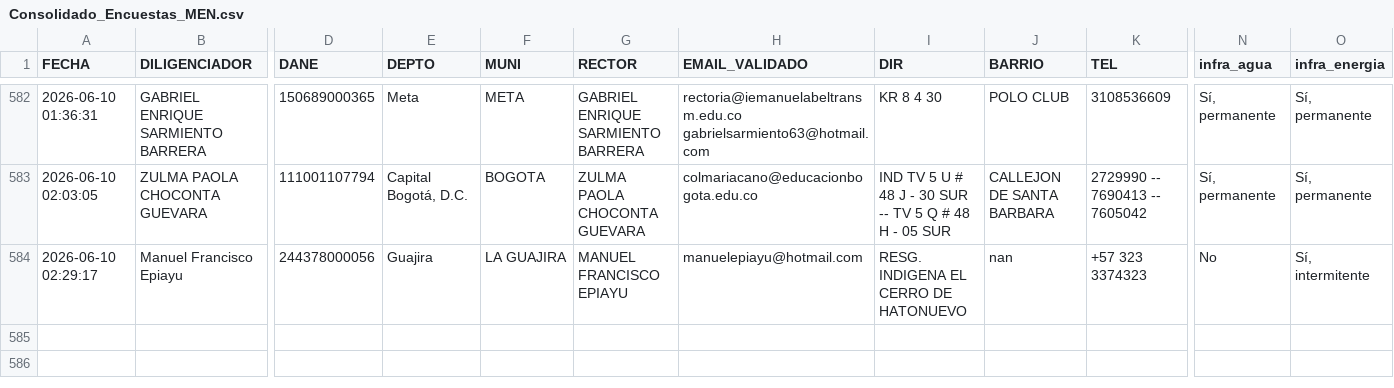
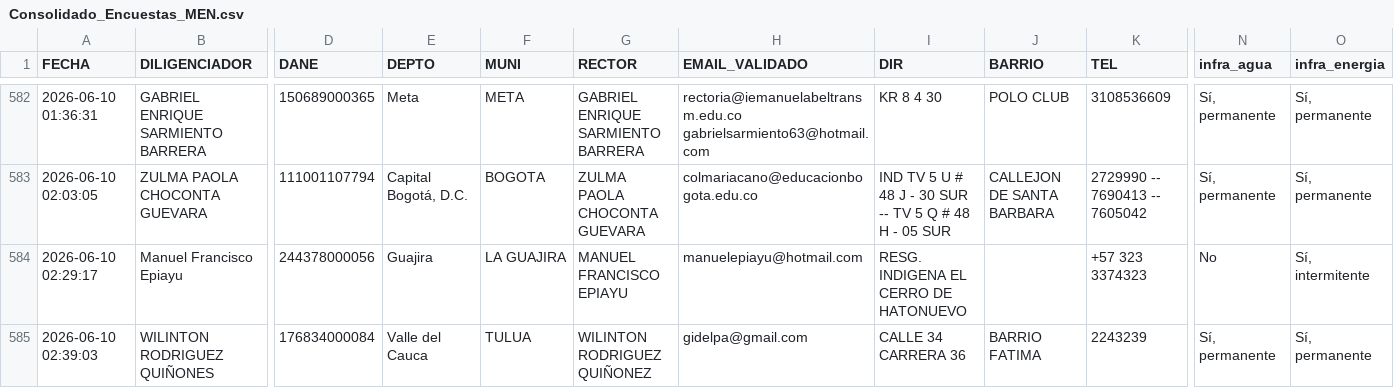
Before and after one commit to maoreyc-sketch/Encuesta_Calidad, a CSV file: Consolidado_Encuestas_MEN.csv, drawn as a sheet; only a part is shown, gaps mark what is left out; rows hold the shown columns only; the diff names each change by its address in the sheet, - before the commit and + after, or states it on an @@ line.

Commit message:
Encuesta registrada 2026-06-10 02:39

```diff
--- a/Consolidado_Encuestas_MEN.csv
+++ b/Consolidado_Encuestas_MEN.csv
-J584 (BARRIO): nan
+J584 (BARRIO): (empty)
+row 585: 2026-06-10 02:39:03 | WILINTON RODRIGUEZ QUIÑONES | 176834000084 | Valle del Cauca | TULUA | WILINTON RODRIGUEZ QUIÑONEZ | gidelpa@gmail.com | CALLE 34 CARRERA 36 | BARRIO FATIMA | 2243239 | Sí, permanente | Sí, permanente
```
